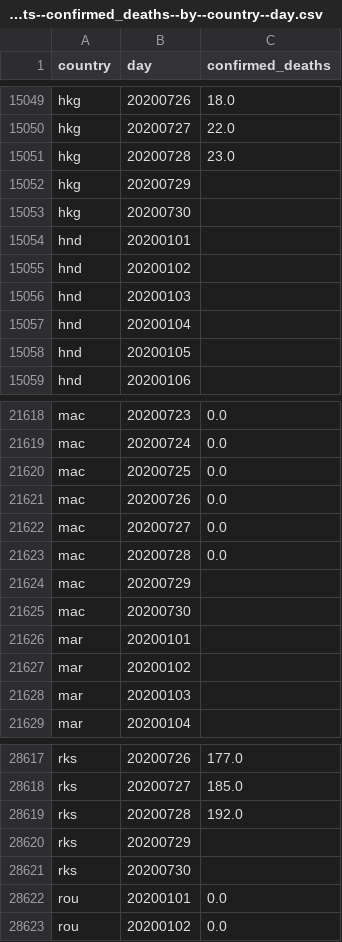
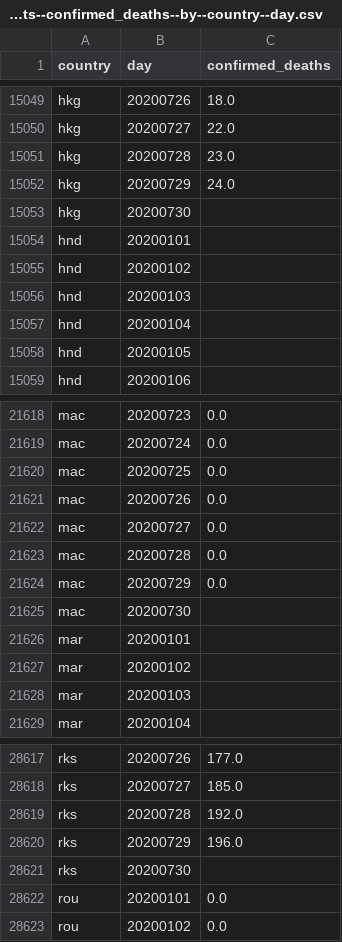
Before and after one commit to open-numbers/ddf--oxford--covid_government_response, a CSV file: ddf--datapoints--confirmed_deaths--by--country--day.csv, drawn as a sheet; only a part is shown, gaps mark what is left out.

```diff
--- a/ddf--datapoints--confirmed_deaths--by--country--day.csv
+++ b/ddf--datapoints--confirmed_deaths--by--country--day.csv
@@ -15051,3 +15051,3 @@ hkg,20200727,22.0
 hkg,20200728,23.0
-hkg,20200729,
+hkg,20200729,24.0
 hkg,20200730,
@@ -21623,3 +21623,3 @@ mac,20200727,0.0
 mac,20200728,0.0
-mac,20200729,
+mac,20200729,0.0
 mac,20200730,
@@ -28619,3 +28619,3 @@ rks,20200727,185.0
 rks,20200728,192.0
-rks,20200729,
+rks,20200729,196.0
 rks,20200730,
```
Also changed, not shown: ddf--datapoints--c1_school_closing--by--country--day.csv, ddf--datapoints--c2_flag--by--country--day.csv, 3 other files.
